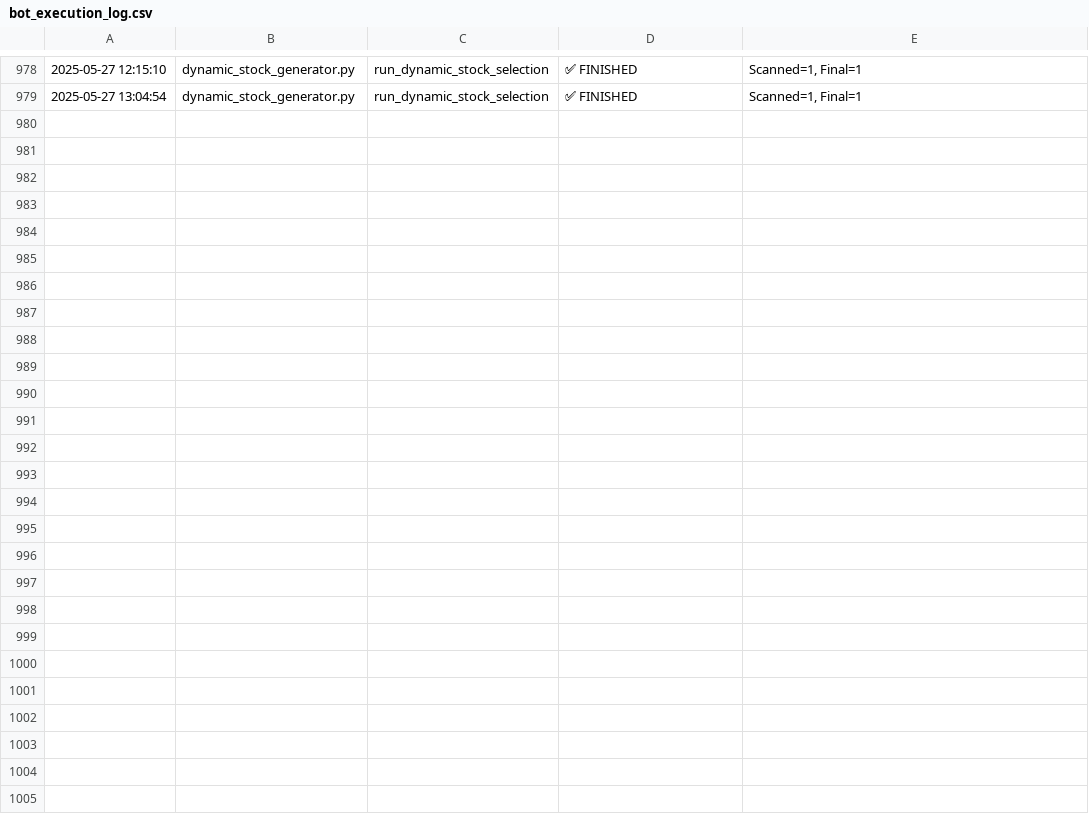
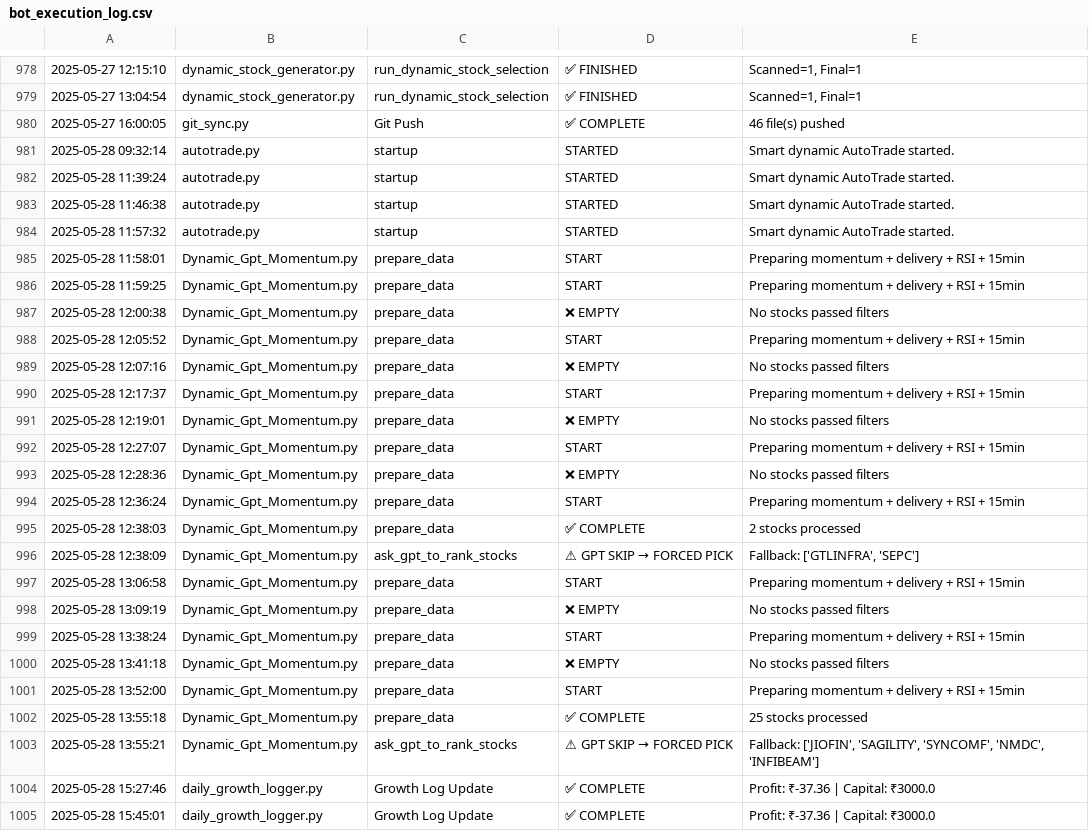
Before and after one commit to naveenstar3/Dhanbot_Trading, a CSV file: dhan_autotrader/bot_execution_log.csv, drawn as a sheet; only a part is shown, gaps mark what is left out; the diff names each change by its address in the sheet, - before the commit and + after, or states it on an @@ line.

Commit message:
✪ Auto push: *.csv, *.py @ 2025-05-28 16:00

```diff
--- a/dhan_autotrader/bot_execution_log.csv
+++ b/dhan_autotrader/bot_execution_log.csv
+row 980: 2025-05-27 16:00:05 | git_sync.py | Git Push | ✅ COMPLETE | 46 file(s) pushed
+row 981: 2025-05-28 09:32:14 | autotrade.py | startup | STARTED | Smart dynamic AutoTrade started.
+row 982: 2025-05-28 11:39:24 | autotrade.py | startup | STARTED | Smart dynamic AutoTrade started.
+row 983: 2025-05-28 11:46:38 | autotrade.py | startup | STARTED | Smart dynamic AutoTrade started.
+row 984: 2025-05-28 11:57:32 | autotrade.py | startup | STARTED | Smart dynamic AutoTrade started.
+row 985: 2025-05-28 11:58:01 | Dynamic_Gpt_Momentum.py | prepare_data | START | Preparing momentum + delivery + RSI + 15min
+row 986: 2025-05-28 11:59:25 | Dynamic_Gpt_Momentum.py | prepare_data | START | Preparing momentum + delivery + RSI + 15min
+row 987: 2025-05-28 12:00:38 | Dynamic_Gpt_Momentum.py | prepare_data | ❌ EMPTY | No stocks passed filters
+row 988: 2025-05-28 12:05:52 | Dynamic_Gpt_Momentum.py | prepare_data | START | Preparing momentum + delivery + RSI + 15min
+row 989: 2025-05-28 12:07:16 | Dynamic_Gpt_Momentum.py | prepare_data | ❌ EMPTY | No stocks passed filters
+row 990: 2025-05-28 12:17:37 | Dynamic_Gpt_Momentum.py | prepare_data | START | Preparing momentum + delivery + RSI + 15min
+row 991: 2025-05-28 12:19:01 | Dynamic_Gpt_Momentum.py | prepare_data | ❌ EMPTY | No stocks passed filters
+row 992: 2025-05-28 12:27:07 | Dynamic_Gpt_Momentum.py | prepare_data | START | Preparing momentum + delivery + RSI + 15min
+row 993: 2025-05-28 12:28:36 | Dynamic_Gpt_Momentum.py | prepare_data | ❌ EMPTY | No stocks passed filters
+row 994: 2025-05-28 12:36:24 | Dynamic_Gpt_Momentum.py | prepare_data | START | Preparing momentum + delivery + RSI + 15min
+row 995: 2025-05-28 12:38:03 | Dynamic_Gpt_Momentum.py | prepare_data | ✅ COMPLETE | 2 stocks processed
+row 996: 2025-05-28 12:38:09 | Dynamic_Gpt_Momentum.py | ask_gpt_to_rank_stocks | ⚠ GPT SKIP → FORCED PICK | Fallback: ['GTLINFRA', 'SEPC']
+row 997: 2025-05-28 13:06:58 | Dynamic_Gpt_Momentum.py | prepare_data | START | Preparing momentum + delivery + RSI + 15min
+row 998: 2025-05-28 13:09:19 | Dynamic_Gpt_Momentum.py | prepare_data | ❌ EMPTY | No stocks passed filters
+row 999: 2025-05-28 13:38:24 | Dynamic_Gpt_Momentum.py | prepare_data | START | Preparing momentum + delivery + RSI + 15min
+row 1000: 2025-05-28 13:41:18 | Dynamic_Gpt_Momentum.py | prepare_data | ❌ EMPTY | No stocks passed filters
+row 1001: 2025-05-28 13:52:00 | Dynamic_Gpt_Momentum.py | prepare_data | START | Preparing momentum + delivery + RSI + 15min
+row 1002: 2025-05-28 13:55:18 | Dynamic_Gpt_Momentum.py | prepare_data | ✅ COMPLETE | 25 stocks processed
+row 1003: 2025-05-28 13:55:21 | Dynamic_Gpt_Momentum.py | ask_gpt_to_rank_stocks | ⚠ GPT SKIP → FORCED PICK | Fallback: ['JIOFIN', 'SAGILITY', 'SYNCOMF', 'NMDC', 'INFIBEAM']
+row 1004: 2025-05-28 15:27:46 | daily_growth_logger.py | Growth Log Update | ✅ COMPLETE | Profit: ₹-37.36 | Capital: ₹3000.0
+row 1005: 2025-05-28 15:45:01 | daily_growth_logger.py | Growth Log Update | ✅ COMPLETE | Profit: ₹-37.36 | Capital: ₹3000.0
```
Also changed, not shown: dhan_autotrader/filter_summary_log.csv, dhan_autotrader/growth_log.csv, 8 other files.
